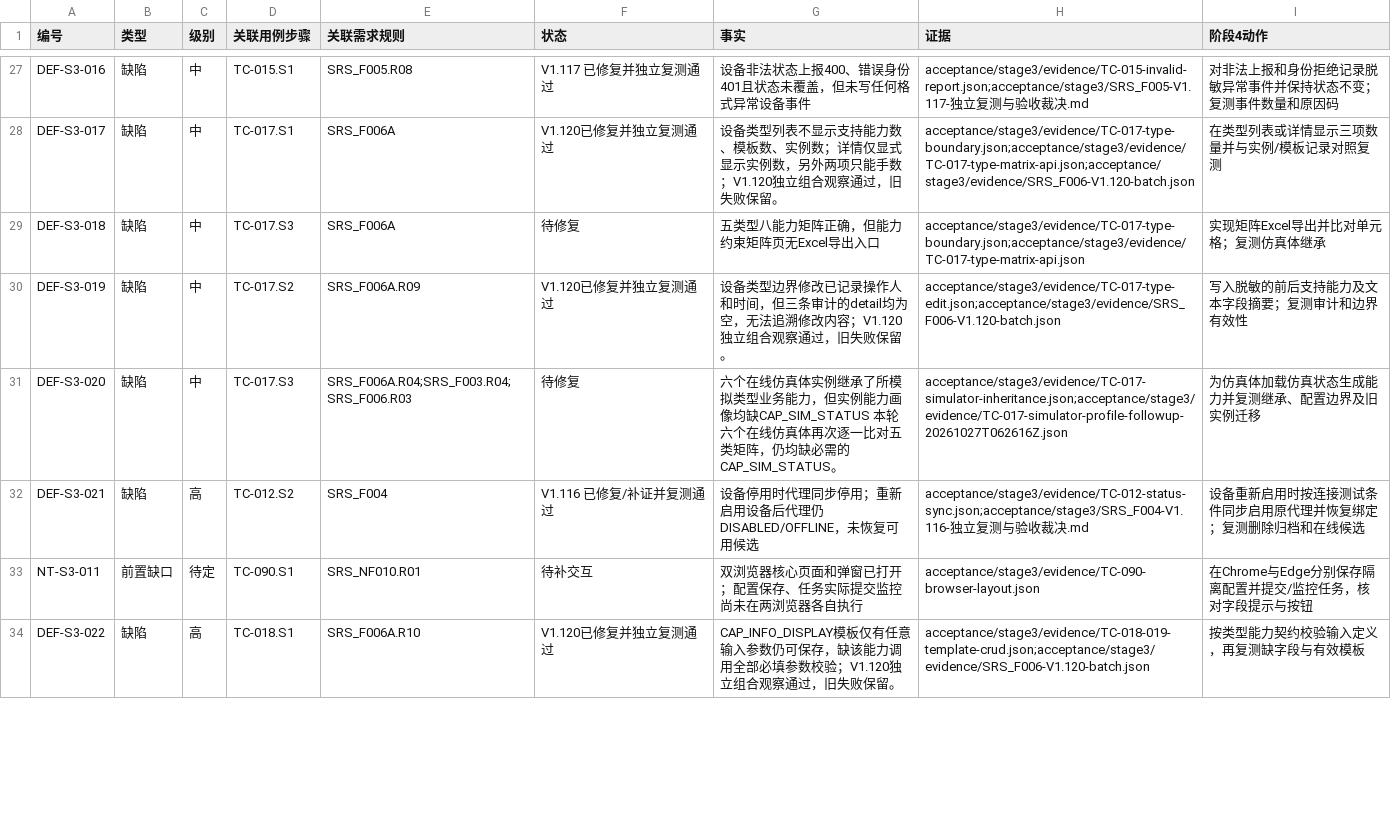
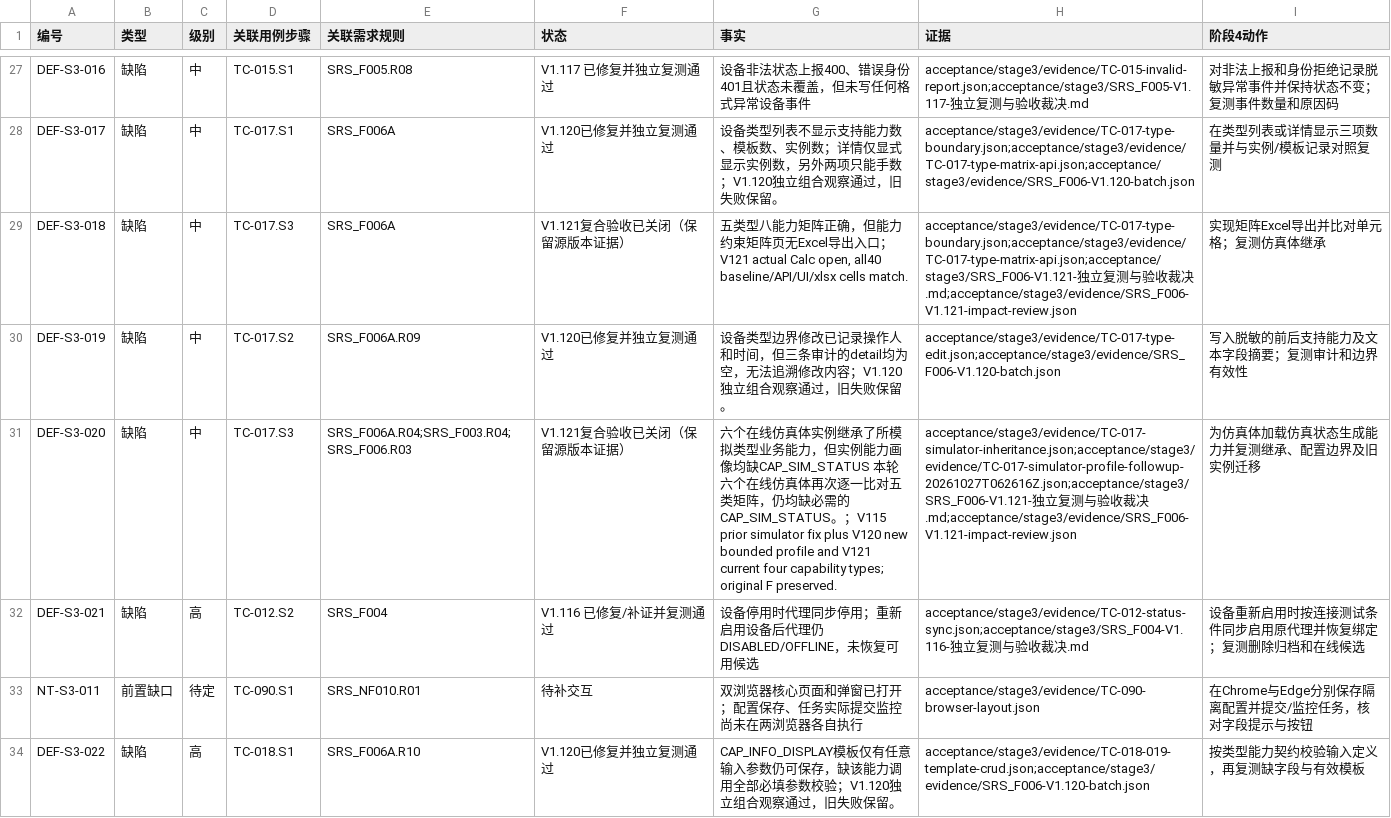
Before and after one commit to steedcy/TP-main, a CSV file: acceptance/stage3/issues.csv, drawn as a sheet; only a part is shown, gaps mark what is left out; the diff covers the shown part only.

Commit message:
test: accept F006A F006 V1.121 with V2.3 evidence and coverage

```diff
--- a/acceptance/stage3/issues.csv
+++ b/acceptance/stage3/issues.csv
@@ -28,5 +28,5 @@ DEF-S3-016,缺陷,中,TC-015.S1,SRS_F005.R08,V1.117 已修复并独立复测通
 DEF-S3-017,缺陷,中,TC-017.S1,SRS_F006A,V1.120已修复并独立复测通过,设备类型列表不显示支持能力数、模板数、实例数；详情仅显式显示实例数，另外两项只能手数；V1.120独立组合观察通过，旧失败保留。,acceptance/stage3/evidence/TC-017-type-boundary.json;acceptance/stage3/evidence/TC-017-type-matrix-api.json;acceptance/stage3/evidence/SRS_F006-V1.120-batch.json,在类型列表或详情显示三项数量并与实例/模板记录对照复测
-DEF-S3-018,缺陷,中,TC-017.S3,SRS_F006A,待修复,五类型八能力矩阵正确，但能力约束矩阵页无Excel导出入口,acceptance/stage3/evidence/TC-017-type-boundary.json;acceptance/stage3/evidence/TC-017-type-matrix-api.json,实现矩阵Excel导出并比对单元格；复测仿真体继承
+DEF-S3-018,缺陷,中,TC-017.S3,SRS_F006A,V1.121复合验收已关闭（保留源版本证据）,"五类型八能力矩阵正确，但能力约束矩阵页无Excel导出入口；V121 actual Calc open, all40 baseline/API/UI/xlsx cells match.",acceptance/stage3/evidence/TC-017-type-boundary.json;acceptance/stage3/evidence/TC-017-type-matrix-api.json;acceptance/stage3/SRS_F006-V1.121-独立复测与验收裁决.md;acceptance/stage3/evidence/SRS_F006-V1.121-impact-review.json,实现矩阵Excel导出并比对单元格；复测仿真体继承
 DEF-S3-019,缺陷,中,TC-017.S2,SRS_F006A.R09,V1.120已修复并独立复测通过,设备类型边界修改已记录操作人和时间，但三条审计的detail均为空，无法追溯修改内容；V1.120独立组合观察通过，旧失败保留。,acceptance/stage3/evidence/TC-017-type-edit.json;acceptance/stage3/evidence/SRS_F006-V1.120-batch.json,写入脱敏的前后支持能力及文本字段摘要；复测审计和边界有效性
-DEF-S3-020,缺陷,中,TC-017.S3,SRS_F006A.R04;SRS_F003.R04;SRS_F006.R03,待修复,六个在线仿真体实例继承了所模拟类型业务能力，但实例能力画像均缺CAP_SIM_STATUS 本轮六个在线仿真体再次逐一比对五类矩阵，仍均缺必需的CAP_SIM_STATUS。,acceptance/stage3/evidence/TC-017-simulator-inheritance.json;acceptance/stage3/evidence/TC-017-simulator-profile-followup-20261027T062616Z.json,为仿真体加载仿真状态生成能力并复测继承、配置边界及旧实例迁移
+DEF-S3-020,缺陷,中,TC-017.S3,SRS_F006A.R04;SRS_F003.R04;SRS_F006.R03,V1.121复合验收已关闭（保留源版本证据）,六个在线仿真体实例继承了所模拟类型业务能力，但实例能力画像均缺CAP_SIM_STATUS 本轮六个在线仿真体再次逐一比对五类矩阵，仍均缺必需的CAP_SIM_STATUS。；V115 prior simulator fix plus V120 new bounded profile and V121 current four capability types; original F preserved.,acceptance/stage3/evidence/TC-017-simulator-inheritance.json;acceptance/stage3/evidence/TC-017-simulator-profile-followup-20261027T062616Z.json;acceptance/stage3/SRS_F006-V1.121-独立复测与验收裁决.md;acceptance/stage3/evidence/SRS_F006-V1.121-impact-review.json,为仿真体加载仿真状态生成能力并复测继承、配置边界及旧实例迁移
 DEF-S3-021,缺陷,高,TC-012.S2,SRS_F004,V1.116 已修复/补证并复测通过,设备停用时代理同步停用；重新启用设备后代理仍DISABLED/OFFLINE，未恢复可用候选,acceptance/stage3/evidence/TC-012-status-sync.json;acceptance/stage3/SRS_F004-V1.116-独立复测与验收裁决.md,设备重新启用时按连接测试条件同步启用原代理并恢复绑定；复测删除归档和在线候选
```
Also changed, not shown: 21 edited cells elsewhere in this file, 33 other files.
